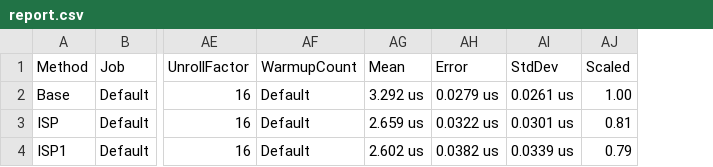
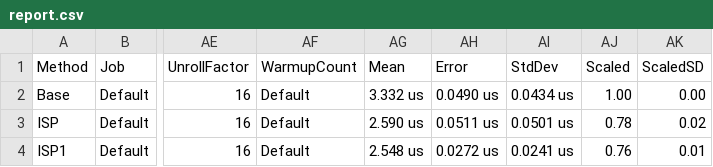
Before and after one commit to gfoidl/Stochastics, a CSV file: perf/gfoidl.Stochastics.Benchmarks/BenchmarkDotNet.Artifacts/results/SkewKurtISPBenchmarks/report.csv, drawn as a sheet; only a part is shown, gaps mark what is left out; the diff names each change by its address in the sheet, - before the commit and + after, or states it on an @@ line.

```diff
--- a/perf/gfoidl.Stochastics.Benchmarks/BenchmarkDotNet.Artifacts/results/SkewKurtISPBenchmarks/report.csv
+++ b/perf/gfoidl.Stochastics.Benchmarks/BenchmarkDotNet.Artifacts/results/SkewKurtISPBenchmarks/report.csv
+column AK (ScaledSD), rows 2-4: 0.00 | 0.02 | 0.01
-AG2 (Mean): 3.292 us
+AG2 (Mean): 3.332 us
-AH2 (Error): 0.0279 us
+AH2 (Error): 0.0490 us
-AI2 (StdDev): 0.0261 us
+AI2 (StdDev): 0.0434 us
-AG3 (Mean): 2.659 us
+AG3 (Mean): 2.590 us
-AH3 (Error): 0.0322 us
+AH3 (Error): 0.0511 us
-AI3 (StdDev): 0.0301 us
+AI3 (StdDev): 0.0501 us
-AJ3 (Scaled): 0.81
+AJ3 (Scaled): 0.78
-AG4 (Mean): 2.602 us
+AG4 (Mean): 2.548 us
-AH4 (Error): 0.0382 us
+AH4 (Error): 0.0272 us
-AI4 (StdDev): 0.0339 us
+AI4 (StdDev): 0.0241 us
-AJ4 (Scaled): 0.79
+AJ4 (Scaled): 0.76
```
Also changed, not shown: 4 other files.
